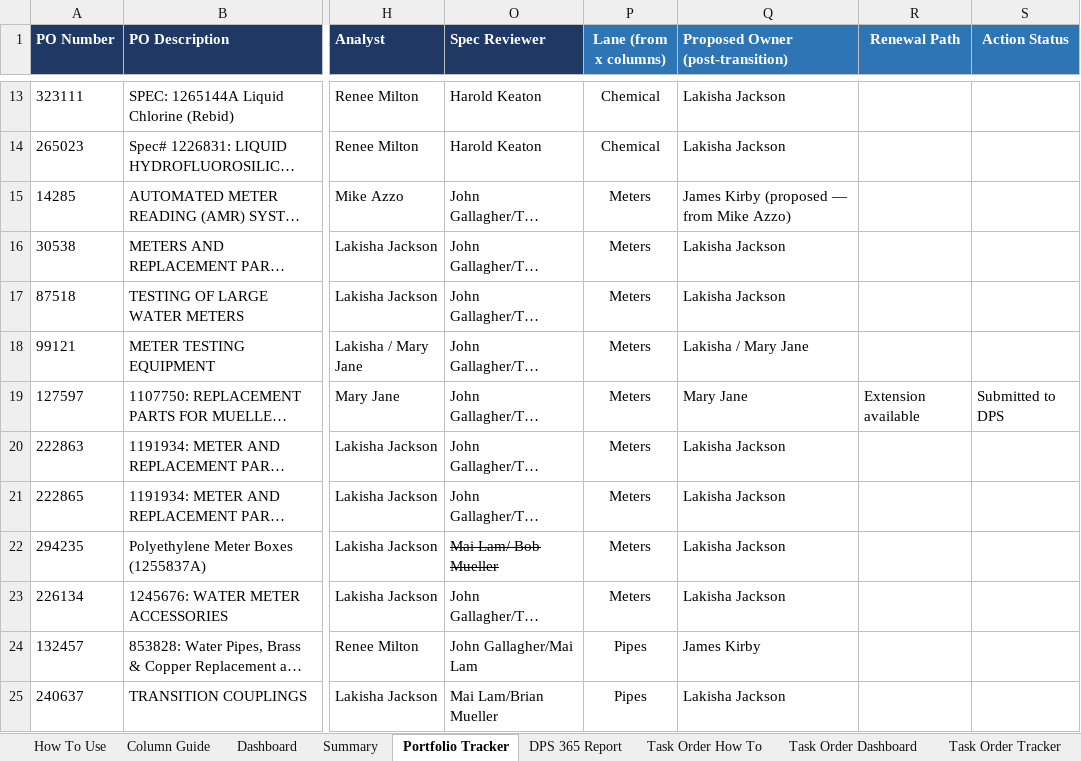
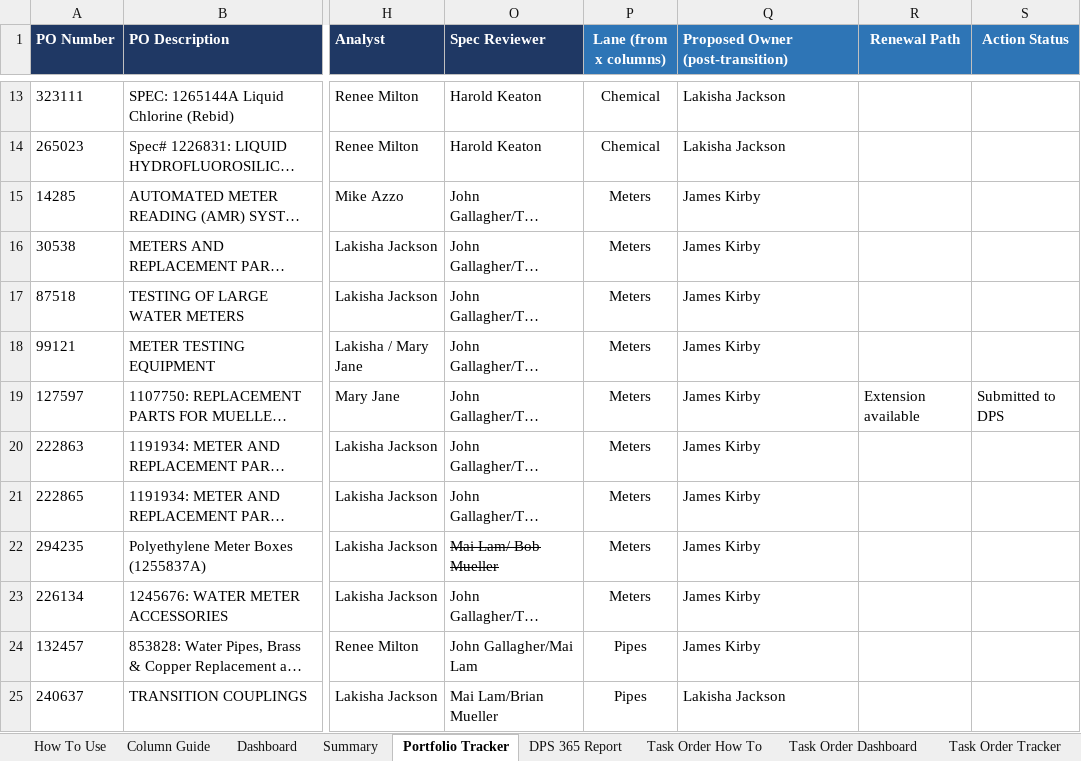
Before and after one commit to jhkirby2001-collab/Procurement-ai-tools, an Excel workbook: trackers/outputs/Contract_Tracker_2026_JHK3.xlsx, sheet Portfolio Tracker, drawn as a sheet; only a part is shown, gaps mark what is left out; long unchanged cells end in …; values as stored, in another font and other column widths than the file's, no borders; charts and pictures and conditional formats not drawn; the diff names each change by its address in the sheet, - before the commit and + after, or states it on an @@ line.

```diff
--- a/trackers/outputs/Contract_Tracker_2026_JHK3.xlsx (sheet Portfolio Tracker)
+++ b/trackers/outputs/Contract_Tracker_2026_JHK3.xlsx (sheet Portfolio Tracker)
-Q15 (Proposed Owner (post-transition)): James Kirby (proposed — from Mike Azzo)
+Q15 (Proposed Owner (post-transition)): James Kirby
-Q16:Q17 (Proposed Owner (post-transition)): Lakisha Jackson
+Q16:Q17 (Proposed Owner (post-transition)): James Kirby
-Q18 (Proposed Owner (post-transition)): Lakisha / Mary Jane
+Q18 (Proposed Owner (post-transition)): James Kirby
-Q19 (Proposed Owner (post-transition)): Mary Jane
+Q19 (Proposed Owner (post-transition)): James Kirby
-Q20:Q23 (Proposed Owner (post-transition)): Lakisha Jackson
+Q20:Q23 (Proposed Owner (post-transition)): James Kirby
```
Also changed, not shown: sheet Summary, sheet Alert Controls, sheet Dashboard, formulas that keep their value, charts or pictures, 2 other files.
